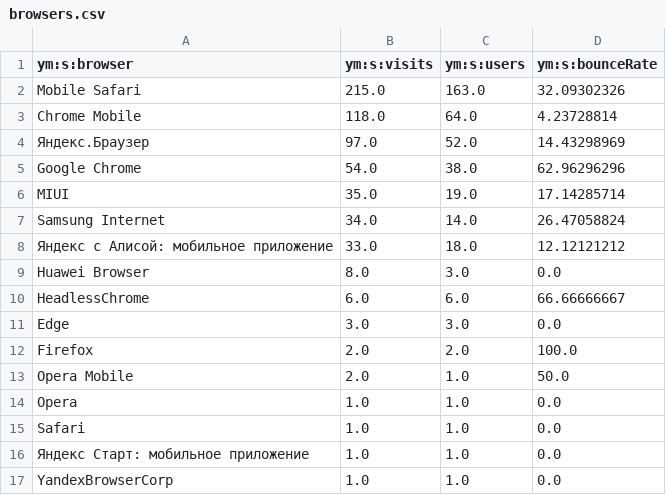
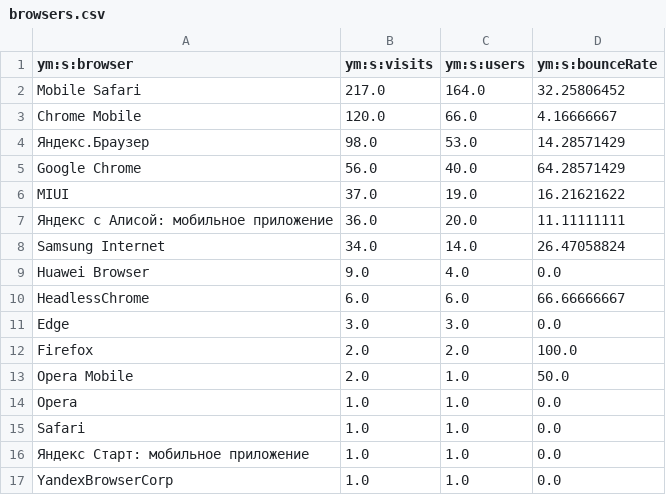
Before and after one commit to maker-soft/Foto, a CSV file: analytics/yandex-metrica/browsers.csv, drawn as a sheet.

```diff
--- a/analytics/yandex-metrica/browsers.csv
+++ b/analytics/yandex-metrica/browsers.csv
@@ -1,10 +1,10 @@
 ym:s:browser,ym:s:visits,ym:s:users,ym:s:bounceRate
-Mobile Safari,215.0,163.0,32.09302326
-Chrome Mobile,118.0,64.0,4.23728814
-Яндекс.Браузер,97.0,52.0,14.43298969
-Google Chrome,54.0,38.0,62.96296296
-MIUI,35.0,19.0,17.14285714
+Mobile Safari,217.0,164.0,32.25806452
+Chrome Mobile,120.0,66.0,4.16666667
+Яндекс.Браузер,98.0,53.0,14.28571429
+Google Chrome,56.0,40.0,64.28571429
+MIUI,37.0,19.0,16.21621622
+Яндекс с Алисой: мобильное приложение,36.0,20.0,11.11111111
 Samsung Internet,34.0,14.0,26.47058824
-Яндекс с Алисой: мобильное приложение,33.0,18.0,12.12121212
-Huawei Browser,8.0,3.0,0.0
+Huawei Browser,9.0,4.0,0.0
 HeadlessChrome,6.0,6.0,66.66666667
```
Also changed, not shown: analytics/yandex-metrica/conversions.csv, analytics/yandex-metrica/daily.csv, 17 other files.
